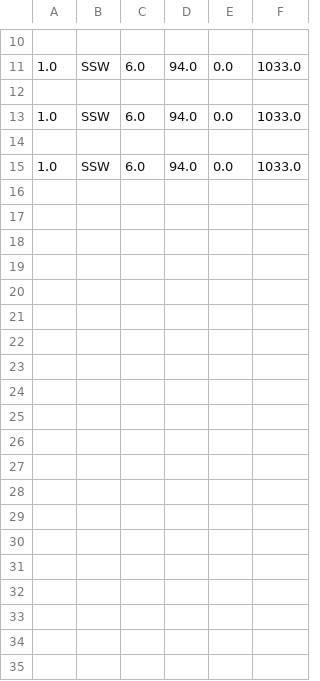
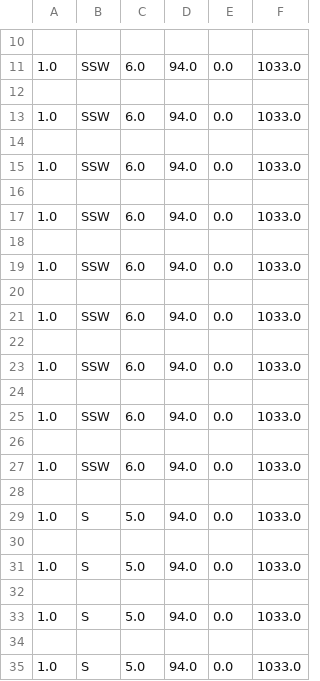
Before and after one commit to Mubeen31/live-weather-data-in-python-by-plotly-dash, a CSV file: acc_weather_data.csv, drawn as a sheet; only a part is shown, gaps mark what is left out; the diff names each change by its address in the sheet, - before the commit and + after, or states it on an @@ line.

```diff
--- a/acc_weather_data.csv
+++ b/acc_weather_data.csv
+row 16: (empty)
+row 17: 1.0 | SSW | 6.0 | 94.0 | 0.0 | 1033.0
+row 18: (empty)
+row 19: 1.0 | SSW | 6.0 | 94.0 | 0.0 | 1033.0
+row 20: (empty)
+row 21: 1.0 | SSW | 6.0 | 94.0 | 0.0 | 1033.0
+row 22: (empty)
+row 23: 1.0 | SSW | 6.0 | 94.0 | 0.0 | 1033.0
+row 24: (empty)
+row 25: 1.0 | SSW | 6.0 | 94.0 | 0.0 | 1033.0
+row 26: (empty)
+row 27: 1.0 | SSW | 6.0 | 94.0 | 0.0 | 1033.0
+row 28: (empty)
+row 29: 1.0 | S | 5.0 | 94.0 | 0.0 | 1033.0
+row 30: (empty)
+row 31: 1.0 | S | 5.0 | 94.0 | 0.0 | 1033.0
+row 32: (empty)
+row 33: 1.0 | S | 5.0 | 94.0 | 0.0 | 1033.0
+row 34: (empty)
+row 35: 1.0 | S | 5.0 | 94.0 | 0.0 | 1033.0
```
Also changed, not shown: 1 other file.
